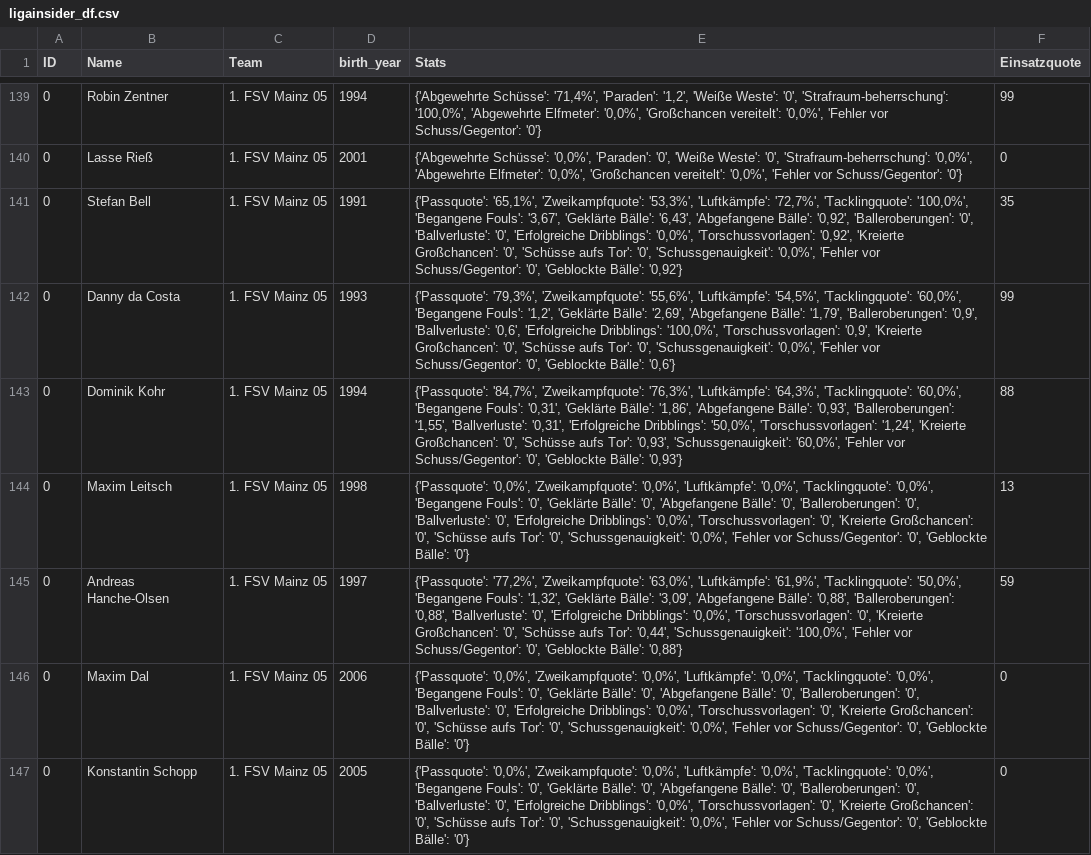
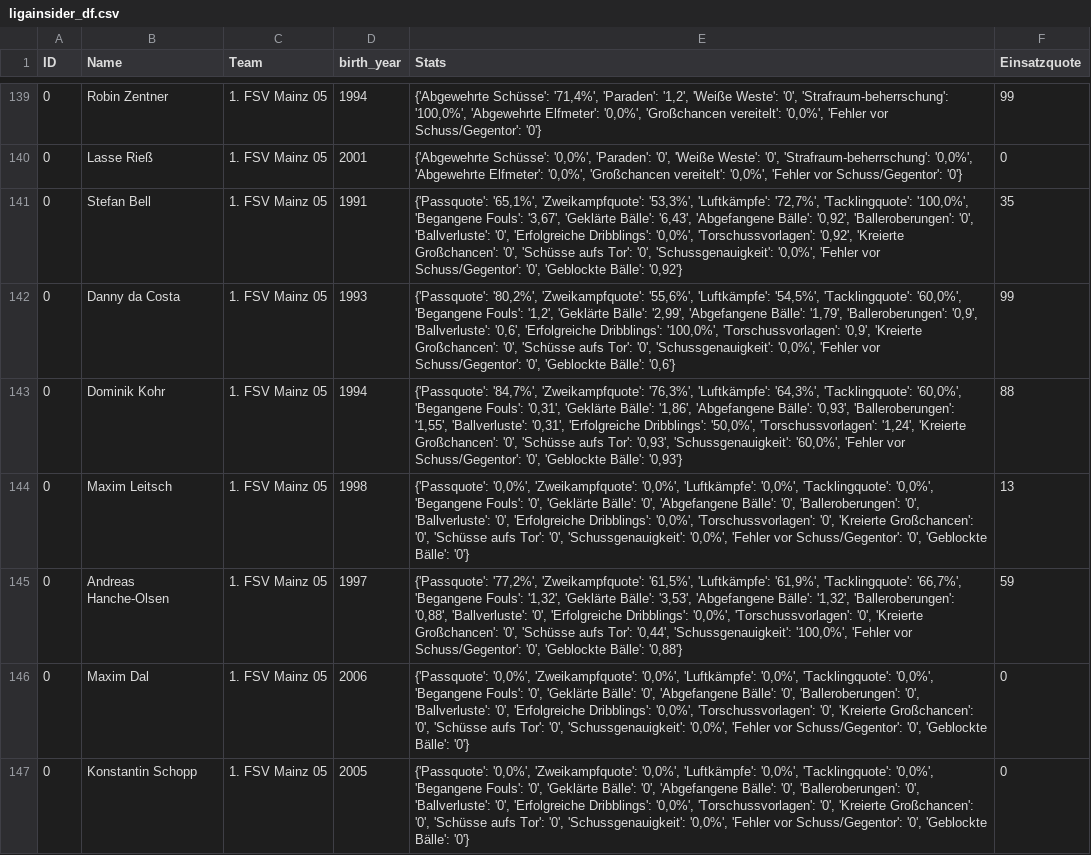
Before and after one commit to buenavista62/kickbased, a CSV file: data/ligainsider_df.csv, drawn as a sheet; only a part is shown, gaps mark what is left out; the diff covers the shown part only.

```diff
--- a/data/ligainsider_df.csv
+++ b/data/ligainsider_df.csv
@@ -141,6 +141,6 @@ ID,Name,Team,birth_year,Stats,Einsatzquote
 0,Stefan Bell,1. FSV Mainz 05,1991,"{'Passquote': '65,1%', 'Zweikampfquote': '53,3%', 'Luftkämpfe': '72,7%', 'Tacklingquote': '100,0%', 'Begangene Fouls': '3,67', 'Geklärte Bälle': '6,43', 'Abgefangene Bälle': '0,92', 'Balleroberungen': '0', 'Ballverluste': '0', 'Erfolgreiche Dribblings': '0,0%', 'Torschussvorlagen': '0,92', 'Kreierte Großchancen': '0', 'Schüsse aufs Tor': '0', 'Schussgenauigkeit': '0,0%', 'Fehler vor Schuss/Gegentor': '0', 'Geblockte Bälle': '0,92'}",35
-0,Danny da Costa,1. FSV Mainz 05,1993,"{'Passquote': '79,3%', 'Zweikampfquote': '55,6%', 'Luftkämpfe': '54,5%', 'Tacklingquote': '60,0%', 'Begangene Fouls': '1,2', 'Geklärte Bälle': '2,69', 'Abgefangene Bälle': '1,79', 'Balleroberungen': '0,9', 'Ballverluste': '0,6', 'Erfolgreiche Dribblings': '100,0%', 'Torschussvorlagen': '0,9', 'Kreierte Großchancen': '0', 'Schüsse aufs Tor': '0', 'Schussgenauigkeit': '0,0%', 'Fehler vor Schuss/Gegentor': '0', 'Geblockte Bälle': '0,6'}",99
+0,Danny da Costa,1. FSV Mainz 05,1993,"{'Passquote': '80,2%', 'Zweikampfquote': '55,6%', 'Luftkämpfe': '54,5%', 'Tacklingquote': '60,0%', 'Begangene Fouls': '1,2', 'Geklärte Bälle': '2,99', 'Abgefangene Bälle': '1,79', 'Balleroberungen': '0,9', 'Ballverluste': '0,6', 'Erfolgreiche Dribblings': '100,0%', 'Torschussvorlagen': '0,9', 'Kreierte Großchancen': '0', 'Schüsse aufs Tor': '0', 'Schussgenauigkeit': '0,0%', 'Fehler vor Schuss/Gegentor': '0', 'Geblockte Bälle': '0,6'}",99
 0,Dominik Kohr,1. FSV Mainz 05,1994,"{'Passquote': '84,7%', 'Zweikampfquote': '76,3%', 'Luftkämpfe': '64,3%', 'Tacklingquote': '60,0%', 'Begangene Fouls': '0,31', 'Geklärte Bälle': '1,86', 'Abgefangene Bälle': '0,93', 'Balleroberungen': '1,55', 'Ballverluste': '0,31', 'Erfolgreiche Dribblings': '50,0%', 'Torschussvorlagen': '1,24', 'Kreierte Großchancen': '0', 'Schüsse aufs Tor': '0,93', 'Schussgenauigkeit': '60,0%', 'Fehler vor Schuss/Gegentor': '0', 'Geblockte Bälle': '0,93'}",88
 0,Maxim Leitsch,1. FSV Mainz 05,1998,"{'Passquote': '0,0%', 'Zweikampfquote': '0,0%', 'Luftkämpfe': '0,0%', 'Tacklingquote': '0,0%', 'Begangene Fouls': '0', 'Geklärte Bälle': '0', 'Abgefangene Bälle': '0', 'Balleroberungen': '0', 'Ballverluste': '0', 'Erfolgreiche Dribblings': '0,0%', 'Torschussvorlagen': '0', 'Kreierte Großchancen': '0', 'Schüsse aufs Tor': '0', 'Schussgenauigkeit': '0,0%', 'Fehler vor Schuss/Gegentor': '0', 'Geblockte Bälle': '0'}",13
-0,Andreas Hanche-Olsen,1. FSV Mainz 05,1997,"{'Passquote': '77,2%', 'Zweikampfquote': '63,0%', 'Luftkämpfe': '61,9%', 'Tacklingquote': '50,0%', 'Begangene Fouls': '1,32', 'Geklärte Bälle': '3,09', 'Abgefangene Bälle': '0,88', 'Balleroberungen': '0,88', 'Ballverluste': '0', 'Erfolgreiche Dribblings': '0,0%', 'Torschussvorlagen': '0', 'Kreierte Großchancen': '0', 'Schüsse aufs Tor': '0,44', 'Schussgenauigkeit': '100,0%', 'Fehler vor Schuss/Gegentor': '0', 'Geblockte Bälle': '0,88'}",59
+0,Andreas Hanche-Olsen,1. FSV Mainz 05,1997,"{'Passquote': '77,2%', 'Zweikampfquote': '61,5%', 'Luftkämpfe': '61,9%', 'Tacklingquote': '66,7%', 'Begangene Fouls': '1,32', 'Geklärte Bälle': '3,53', 'Abgefangene Bälle': '1,32', 'Balleroberungen': '0,88', 'Ballverluste': '0', 'Erfolgreiche Dribblings': '0,0%', 'Torschussvorlagen': '0', 'Kreierte Großchancen': '0', 'Schüsse aufs Tor': '0,44', 'Schussgenauigkeit': '100,0%', 'Fehler vor Schuss/Gegentor': '0', 'Geblockte Bälle': '0,88'}",59
 0,Maxim Dal,1. FSV Mainz 05,2006,"{'Passquote': '0,0%', 'Zweikampfquote': '0,0%', 'Luftkämpfe': '0,0%', 'Tacklingquote': '0,0%', 'Begangene Fouls': '0', 'Geklärte Bälle': '0', 'Abgefangene Bälle': '0', 'Balleroberungen': '0', 'Ballverluste': '0', 'Erfolgreiche Dribblings': '0,0%', 'Torschussvorlagen': '0', 'Kreierte Großchancen': '0', 'Schüsse aufs Tor': '0', 'Schussgenauigkeit': '0,0%', 'Fehler vor Schuss/Gegentor': '0', 'Geblockte Bälle': '0'}",0
```
Also changed, not shown: 16 edited cells elsewhere in this file, 1 other file.
